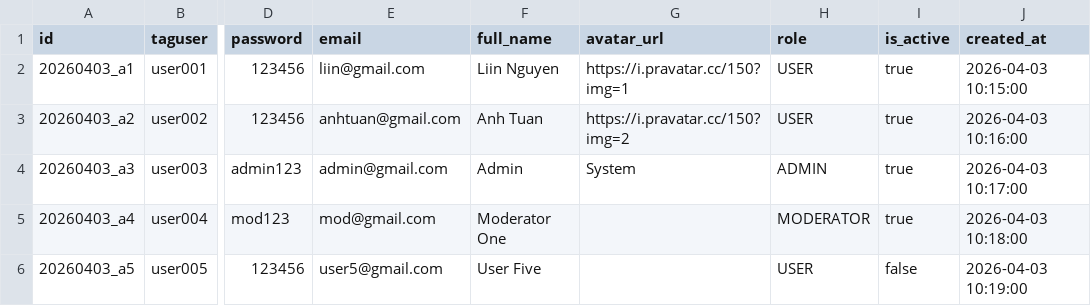
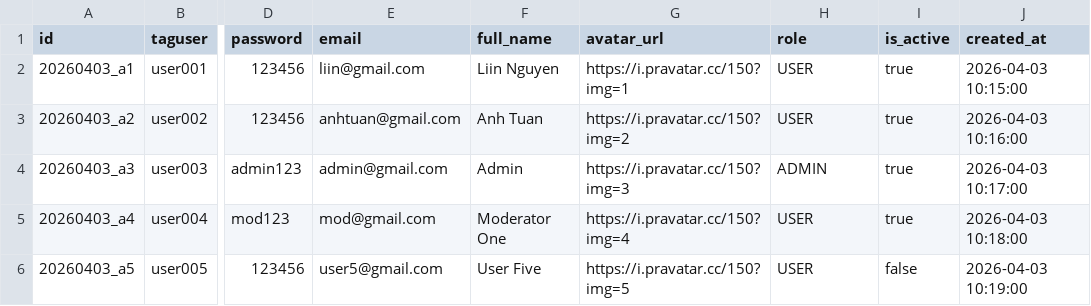
Before and after one commit to LiinIT/FullHealingMusic, a CSV file: healing_music_web/public/users_db.csv, drawn as a sheet; only a part is shown, gaps mark what is left out; the diff names each change by its address in the sheet, - before the commit and + after, or states it on an @@ line.

```diff
--- a/healing_music_web/public/users_db.csv
+++ b/healing_music_web/public/users_db.csv
-G4 (avatar_url): System
+G4 (avatar_url): https://i.pravatar.cc/150?img=3
-G5 (avatar_url): (empty)
+G5 (avatar_url): https://i.pravatar.cc/150?img=4
-H5 (role): MODERATOR
+H5 (role): USER
-G6 (avatar_url): (empty)
+G6 (avatar_url): https://i.pravatar.cc/150?img=5
```
Also changed, not shown: healing_music_web/public/artist_albums.csv, healing_music_web/public/artist_db.csv, 17 other files.
